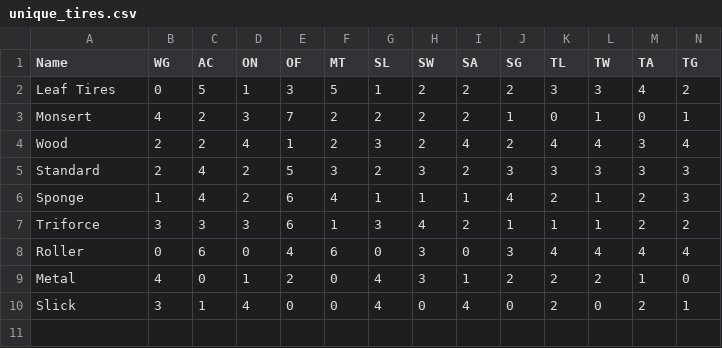
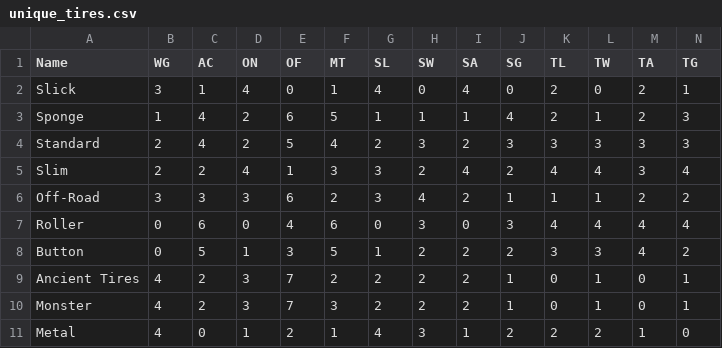
Before and after one commit to JakeHuneau/mario-kart-analysis, a CSV file: stats/unique_tires.csv, drawn as a sheet.

```diff
--- a/stats/unique_tires.csv
+++ b/stats/unique_tires.csv
@@ -1,10 +1,11 @@
 Name,WG,AC,ON,OF,MT,SL,SW,SA,SG,TL,TW,TA,TG
-Leaf Tires,0,5,1,3,5,1,2,2,2,3,3,4,2
-Monsert,4,2,3,7,2,2,2,2,1,0,1,0,1
-Wood,2,2,4,1,2,3,2,4,2,4,4,3,4
-Standard,2,4,2,5,3,2,3,2,3,3,3,3,3
-Sponge,1,4,2,6,4,1,1,1,4,2,1,2,3
-Triforce,3,3,3,6,1,3,4,2,1,1,1,2,2
+Slick,3,1,4,0,1,4,0,4,0,2,0,2,1
+Sponge,1,4,2,6,5,1,1,1,4,2,1,2,3
+Standard,2,4,2,5,4,2,3,2,3,3,3,3,3
+Slim,2,2,4,1,3,3,2,4,2,4,4,3,4
+Off-Road,3,3,3,6,2,3,4,2,1,1,1,2,2
 Roller,0,6,0,4,6,0,3,0,3,4,4,4,4
-Metal,4,0,1,2,0,4,3,1,2,2,2,1,0
-Slick,3,1,4,0,0,4,0,4,0,2,0,2,1
+Button,0,5,1,3,5,1,2,2,2,3,3,4,2
+Ancient Tires,4,2,3,7,2,2,2,2,1,0,1,0,1
+Monster,4,2,3,7,3,2,2,2,1,0,1,0,1
+Metal,4,0,1,2,1,4,3,1,2,2,2,1,0
```
Also changed, not shown: stats/bodies.csv, stats/characters.csv, 5 other files.
